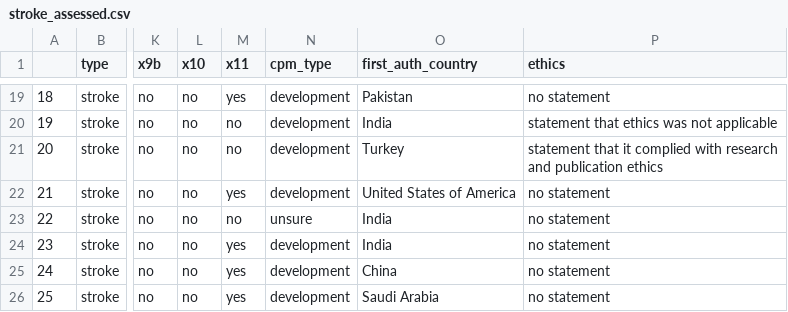
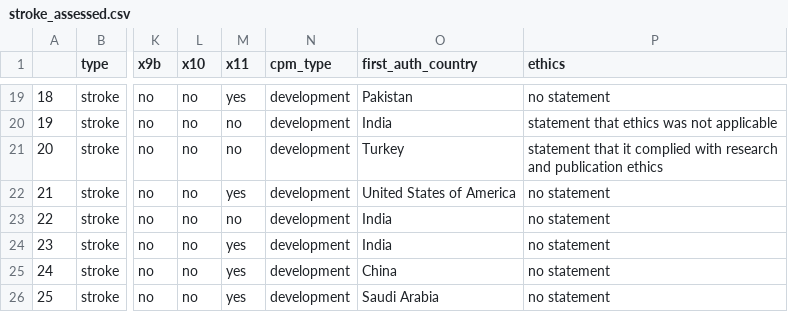
Before and after one commit to alexdgibson/cpm_data_prov, a CSV file: 01_data/stroke_assessed.csv, drawn as a sheet; only a part is shown, gaps mark what is left out; the diff names each change by its address in the sheet, - before the commit and + after, or states it on an @@ line.

Commit message:
update

```diff
--- a/01_data/stroke_assessed.csv
+++ b/01_data/stroke_assessed.csv
-N23 (cpm_type): unsure
+N23 (cpm_type): development
```
